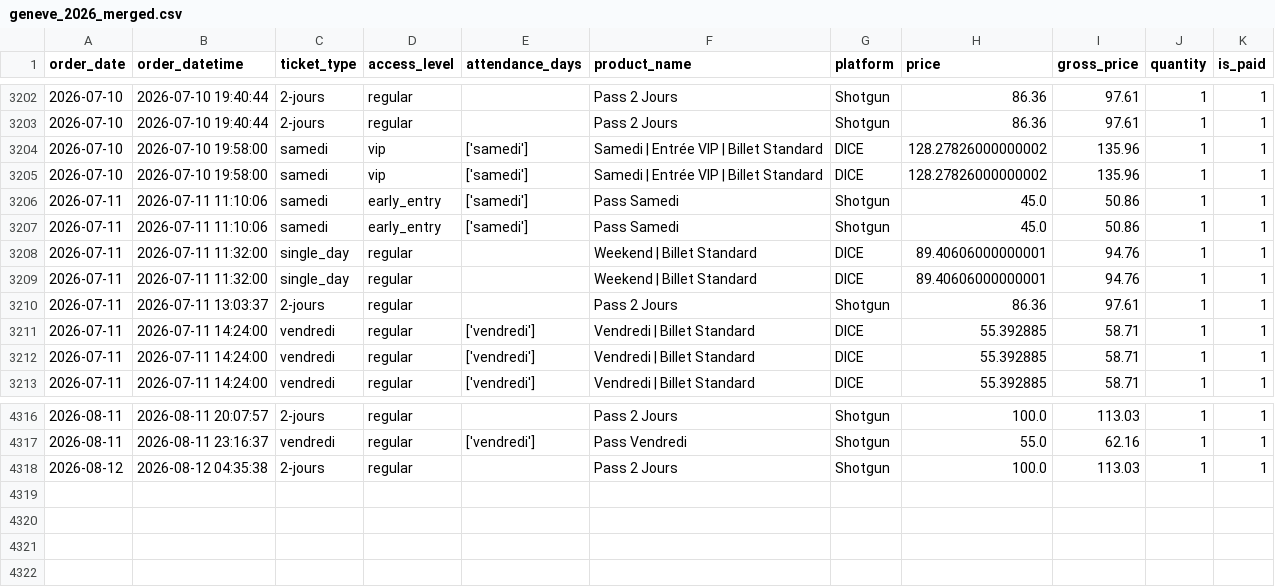
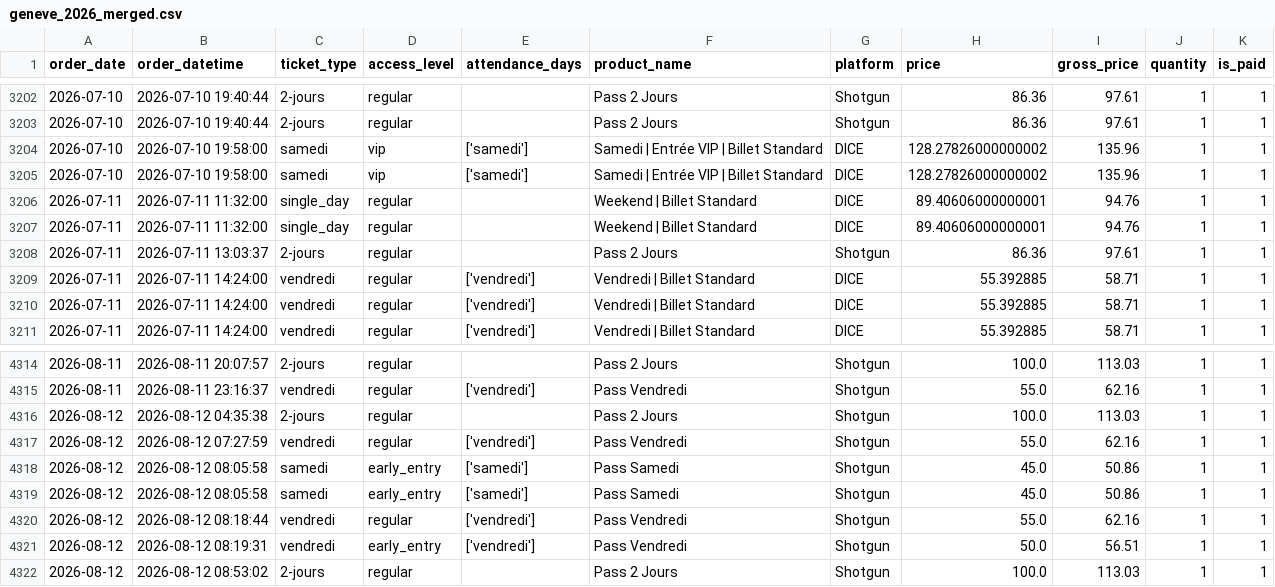
Before and after one commit to studio-ai2k/ticketing_api, a CSV file: data/geneve_2026_merged.csv, drawn as a sheet; only a part is shown, gaps mark what is left out; removed rows and columns are numbered as before the commit, all else as after; the diff names each change by its address in the sheet, - before the commit and + after, or states it on an @@ line.

```diff
--- a/data/geneve_2026_merged.csv
+++ b/data/geneve_2026_merged.csv
-row 3206: 2026-07-11 | 2026-07-11 11:10:06 | samedi | early_entry | ['samedi'] | Pass Samedi | Shotgun | 45.0 | 50.86 | 1 | 1
-row 3207: 2026-07-11 | 2026-07-11 11:10:06 | samedi | early_entry | ['samedi'] | Pass Samedi | Shotgun | 45.0 | 50.86 | 1 | 1
+row 4317: 2026-08-12 | 2026-08-12 07:27:59 | vendredi | regular | ['vendredi'] | Pass Vendredi | Shotgun | 55.0 | 62.16 | 1 | 1
+row 4318: 2026-08-12 | 2026-08-12 08:05:58 | samedi | early_entry | ['samedi'] | Pass Samedi | Shotgun | 45.0 | 50.86 | 1 | 1
+row 4319: 2026-08-12 | 2026-08-12 08:05:58 | samedi | early_entry | ['samedi'] | Pass Samedi | Shotgun | 45.0 | 50.86 | 1 | 1
+row 4320: 2026-08-12 | 2026-08-12 08:18:44 | vendredi | regular | ['vendredi'] | Pass Vendredi | Shotgun | 55.0 | 62.16 | 1 | 1
+row 4321: 2026-08-12 | 2026-08-12 08:19:31 | vendredi | early_entry | ['vendredi'] | Pass Vendredi | Shotgun | 50.0 | 56.51 | 1 | 1
+row 4322: 2026-08-12 | 2026-08-12 08:53:02 | 2-jours | regular |  | Pass 2 Jours | Shotgun | 100.0 | 113.03 | 1 | 1
```
Also changed, not shown: data/bordeaux_oct_2026_merged.csv, data/epk_2026_merged.csv, 13 other files.
